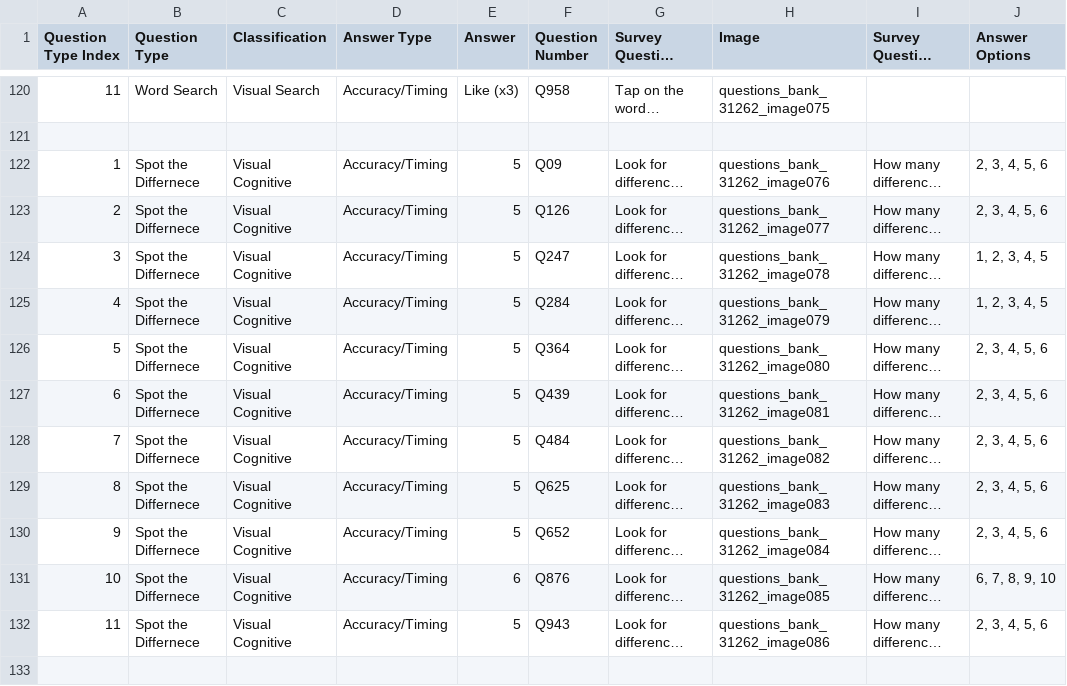
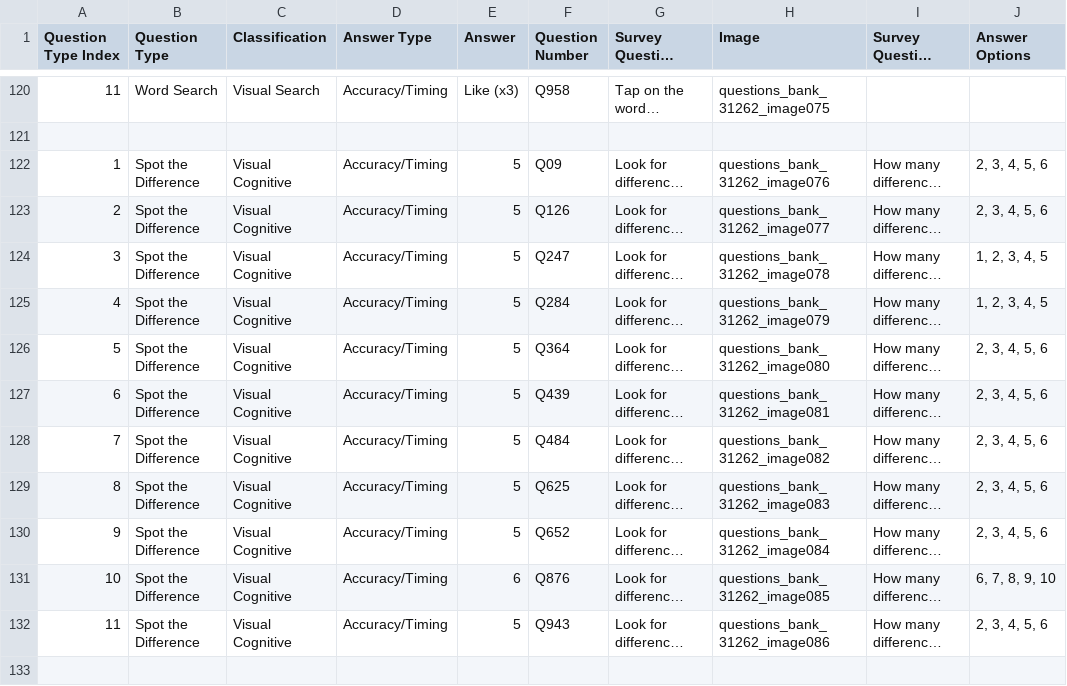
Before and after one commit to danieljiang520/SurveyApp, a CSV file: app/src/main/res/raw/questions_bank_full.csv, drawn as a sheet; only a part is shown, gaps mark what is left out; long unchanged cells end in …; the diff covers the shown part only; the diff names each change by its address in the sheet, - before the commit and + after, or states it on an @@ line.

```diff
--- a/app/src/main/res/raw/questions_bank_full.csv
+++ b/app/src/main/res/raw/questions_bank_full.csv
-B122:B132 (Question Type): Spot the Differnece
+B122:B132 (Question Type): Spot the Difference
```
Also changed, not shown: 18 edited cells elsewhere in this file, 6 other files.
